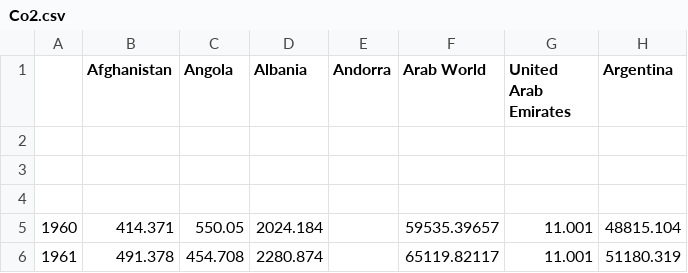
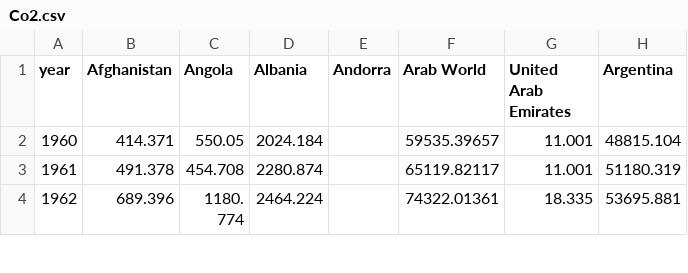
Before and after one commit to spankie383/Leaving-cert-project, a CSV file: Co2.csv, drawn as a sheet; only a part is shown; the shorter side is filled out with more unchanged rows; rows hold the shown columns only; the diff names each change by its address in the sheet, - before the commit and + after, or states it on an @@ line.

Commit message:
Add files via upload

```diff
--- a/Co2.csv
+++ b/Co2.csv
@@ column A (year) renumbered in row 1 @@
-row 2: (empty)
-row 3: (empty)
-row 4: (empty)
```
